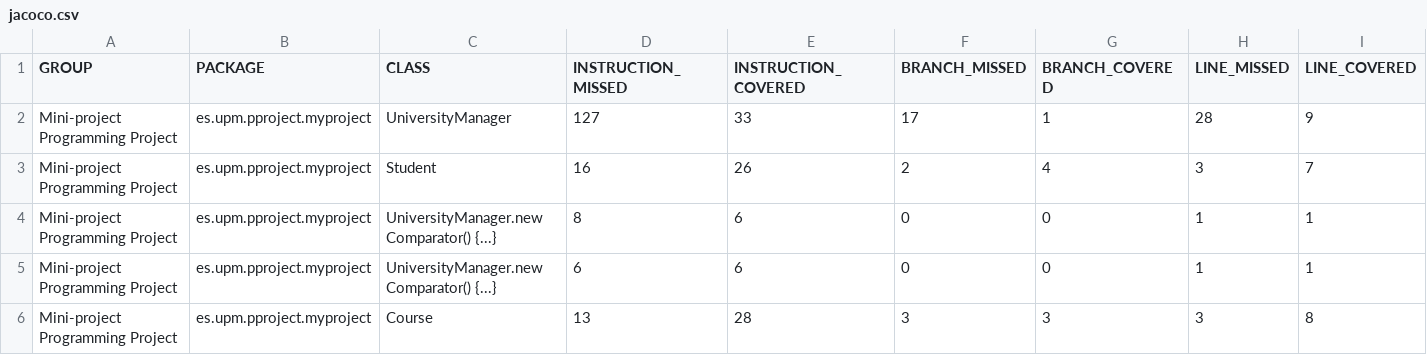
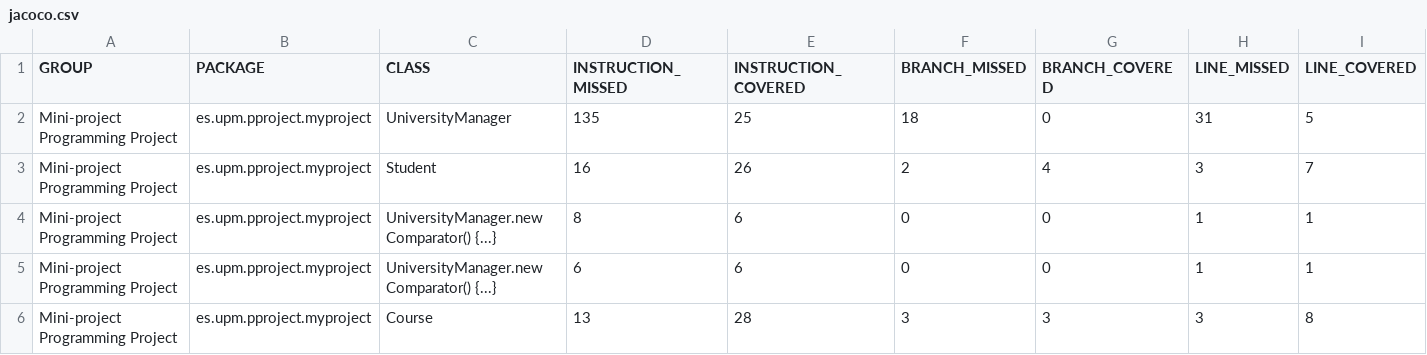
Before and after one commit to javigabe/mini-project, a CSV file: target/site/jacoco/jacoco.csv, drawn as a sheet; only a part is shown; removed rows and columns are numbered as before the commit, all else as after; rows hold the shown columns only; the diff names each change by its address in the sheet, - before the commit and + after, or states it on an @@ line.

```diff
--- a/target/site/jacoco/jacoco.csv
+++ b/target/site/jacoco/jacoco.csv
-row 2: Mini-project Programming Project | es.upm.pproject.myproject | UniversityManager | 127 | 33 | 17 | 1 | 28 | 9
+row 2: Mini-project Programming Project | es.upm.pproject.myproject | UniversityManager | 135 | 25 | 18 | 0 | 31 | 5
```
Also changed, not shown: 21 other files.
